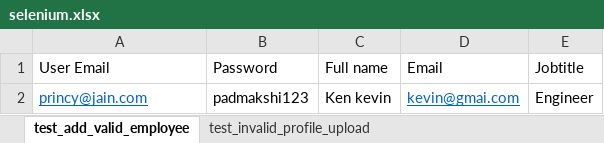
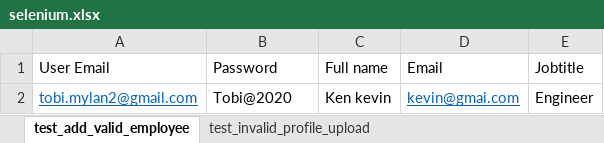
Before and after one commit to pratikkapatel/caption_project, an Excel workbook: test_data/selenium.xlsx, sheet test_add_valid_employee, drawn as a sheet; values as stored, in another font and other column widths than the file's, no borders; the diff names each change by its address in the sheet, - before the commit and + after, or states it on an @@ line.

Commit message:
corrected test data

```diff
--- a/test_data/selenium.xlsx (sheet test_add_valid_employee)
+++ b/test_data/selenium.xlsx (sheet test_add_valid_employee)
-A2 (User Email): princy@jain.com
+A2 (User Email): tobi.mylan2@gmail.com
-B2 (Password): padmakshi123
+B2 (Password): Tobi@2020
```
